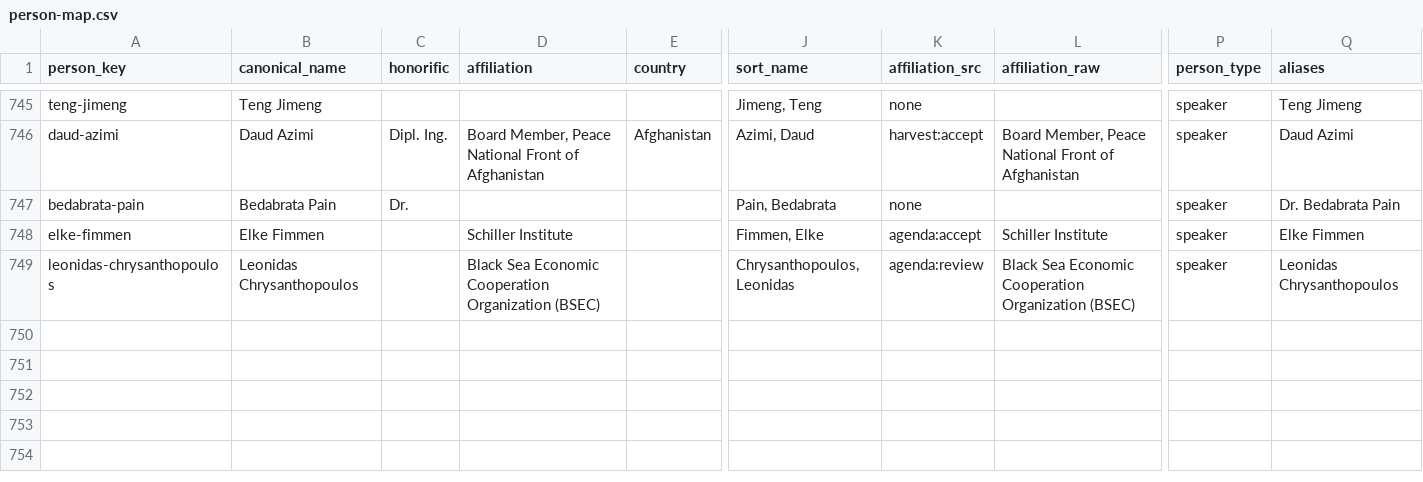
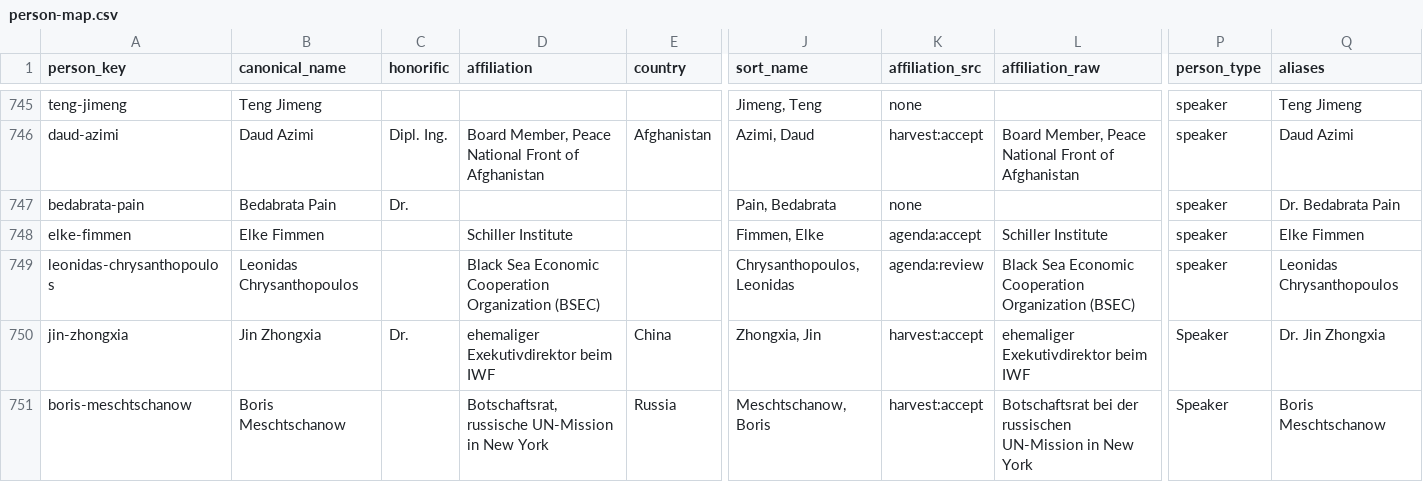
Before and after one commit to motokikasai/si-documentation-overhaul-2026, a CSV file: sessions/2026-07-17-migration-tooling/incoming/person-map.csv, drawn as a sheet; only a part is shown, gaps mark what is left out; rows hold the shown columns only; the diff names each change by its address in the sheet, - before the commit and + after, or states it on an @@ line.

```diff
--- a/sessions/2026-07-17-migration-tooling/incoming/person-map.csv
+++ b/sessions/2026-07-17-migration-tooling/incoming/person-map.csv
+row 750: jin-zhongxia | Jin Zhongxia | Dr. | ehemaliger Exekutivdirektor beim IWF | China | Zhongxia, Jin | harvest:accept | ehemaliger Exekutivdirektor beim IWF | Speaker | Dr. Jin Zhongxia
+row 751: boris-meschtschanow | Boris Meschtschanow |  | Botschaftsrat, russische UN-Mission in New York | Russia | Meschtschanow, Boris | harvest:accept | Botschaftsrat bei der russischen UN-Mission in New York | Speaker | Boris Meschtschanow
```
Also changed, not shown: sessions/2026-07-17-migration-tooling/incoming/conference-map.csv, sessions/2026-07-17-migration-tooling/incoming/video-segmentation.csv.
